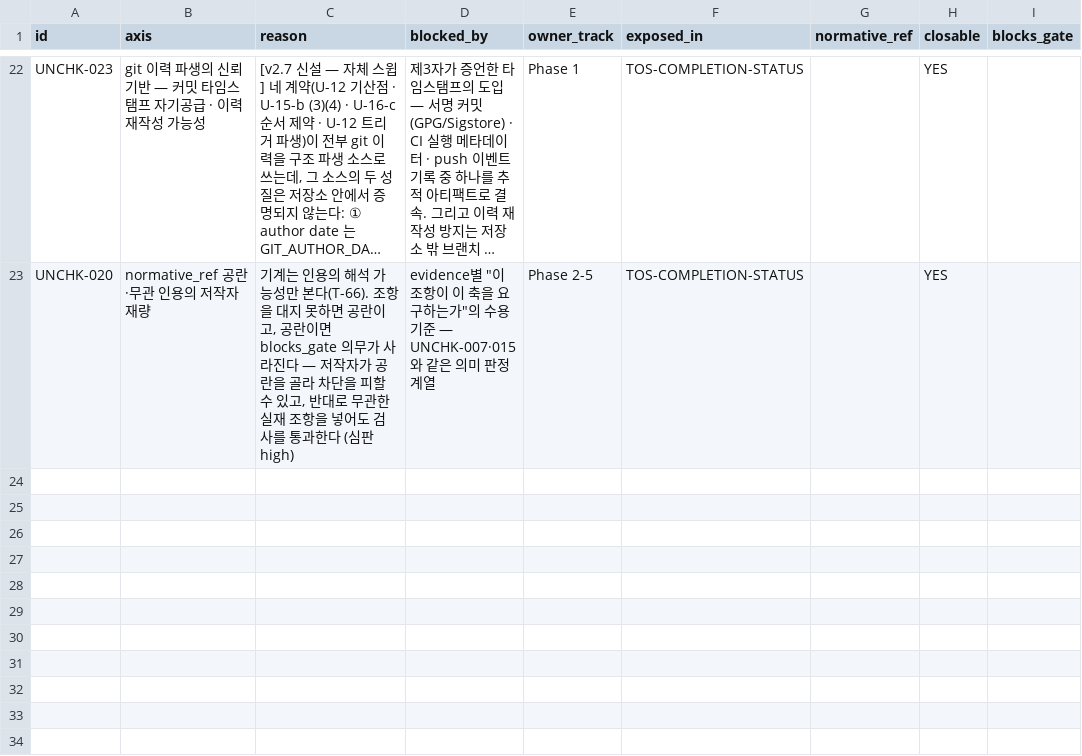
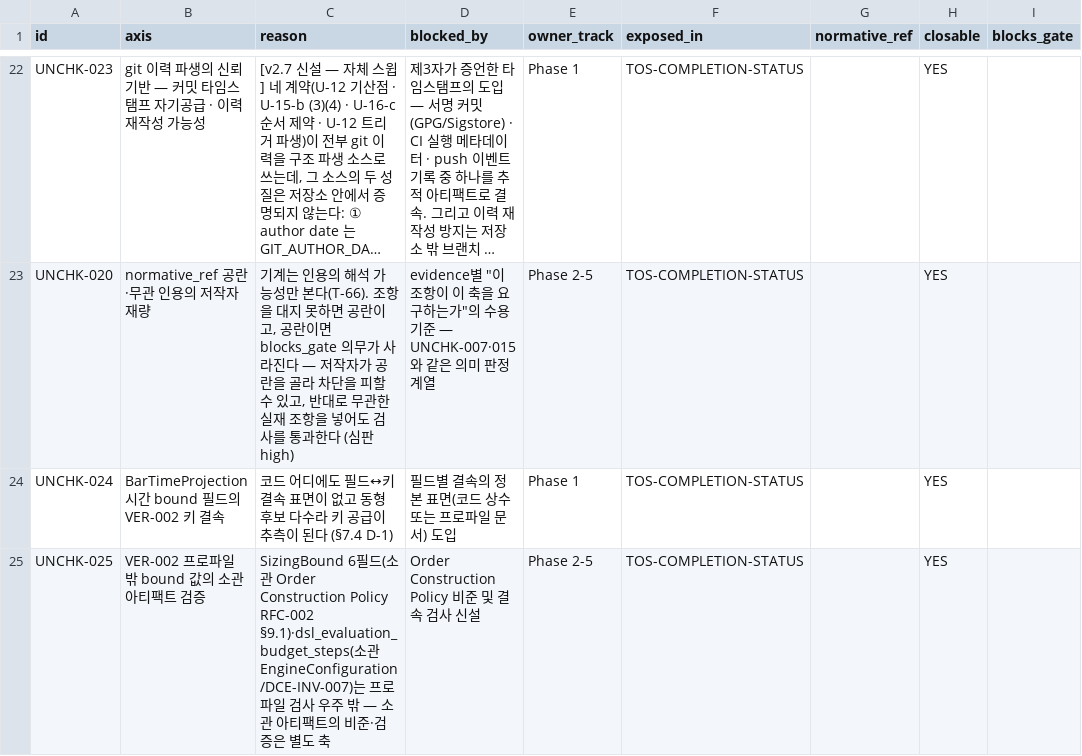
Before and after one commit to kakao-harris-lee/kis_unified_sts, a CSV file: tos-spec/src/verification/PHASE0-UNCHECKABLE-REGISTER.csv, drawn as a sheet; only a part is shown, gaps mark what is left out; long unchanged cells end in …; the diff names each change by its address in the sheet, - before the commit and + after, or states it on an @@ line.

```diff
--- a/tos-spec/src/verification/PHASE0-UNCHECKABLE-REGISTER.csv
+++ b/tos-spec/src/verification/PHASE0-UNCHECKABLE-REGISTER.csv
+row 24: UNCHK-024 | BarTimeProjection 시간 bound 필드의 VER-002 키 결속 | 코드 어디에도 필드↔키 결속 표면이 없고 동형 후보 다수라 키 공급이 추측이 된다 (§7.4 D-1) | 필드별 결속의 정본 표면(코드 상수 또는 프로파일 문서) 도입 | Phase 1 | TOS-COMPLETION-STATUS |  | YES
+row 25: UNCHK-025 | VER-002 프로파일 밖 bound 값의 소관 아티팩트 검증 | SizingBound 6필드(소관 Order Construction Policy RFC-002 §9.1)·dsl_evaluation_budget_steps(소관 EngineConfiguration/DCE-INV-007)는 프로파일 검사 우주 밖 — 소관 아티팩트의 비준·검증은 별도 축 | Order Construction Policy 비준 및 결속 검사 신설 | Phase 2-5 | TOS-COMPLETION-STATUS |  | YES
```
Also changed, not shown: 5 other files.
